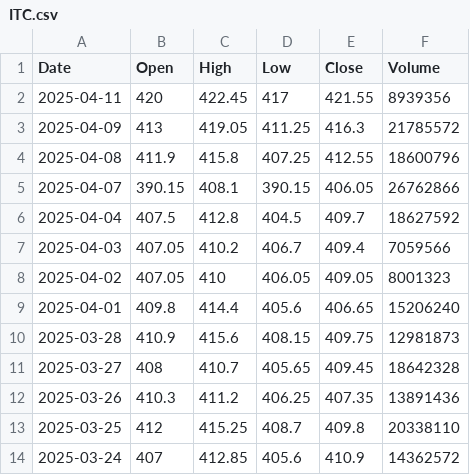
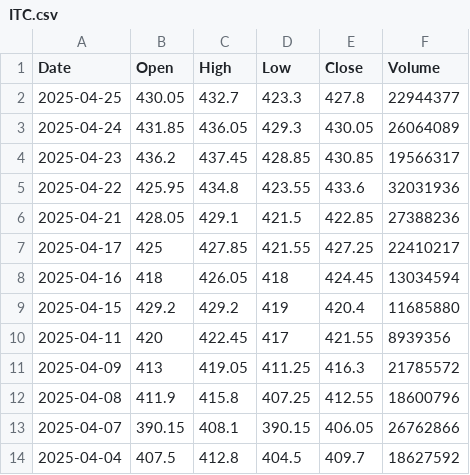
Before and after one commit to ahmedfahim21/Fingreat-app, a CSV file: backend/stock_price/ITC.csv, drawn as a sheet; only a part is shown; the shorter side is filled out with more unchanged rows.

```diff
--- a/backend/stock_price/ITC.csv
+++ b/backend/stock_price/ITC.csv
@@ -1,2 +1,10 @@
 Date,Open,High,Low,Close,Volume
+2025-04-25,430.05,432.7,423.3,427.8,22944377
+2025-04-24,431.85,436.05,429.3,430.05,26064089
+2025-04-23,436.2,437.45,428.85,430.85,19566317
+2025-04-22,425.95,434.8,423.55,433.6,32031936
+2025-04-21,428.05,429.1,421.5,422.85,27388236
+2025-04-17,425,427.85,421.55,427.25,22410217
+2025-04-16,418,426.05,418,424.45,13034594
+2025-04-15,429.2,429.2,419,420.4,11685880
 2025-04-11,420,422.45,417,421.55,8939356
```
Also changed, not shown: backend/stock_price/BHARTIARTL.csv, backend/stock_price/NTPC.csv, 19 other files.
